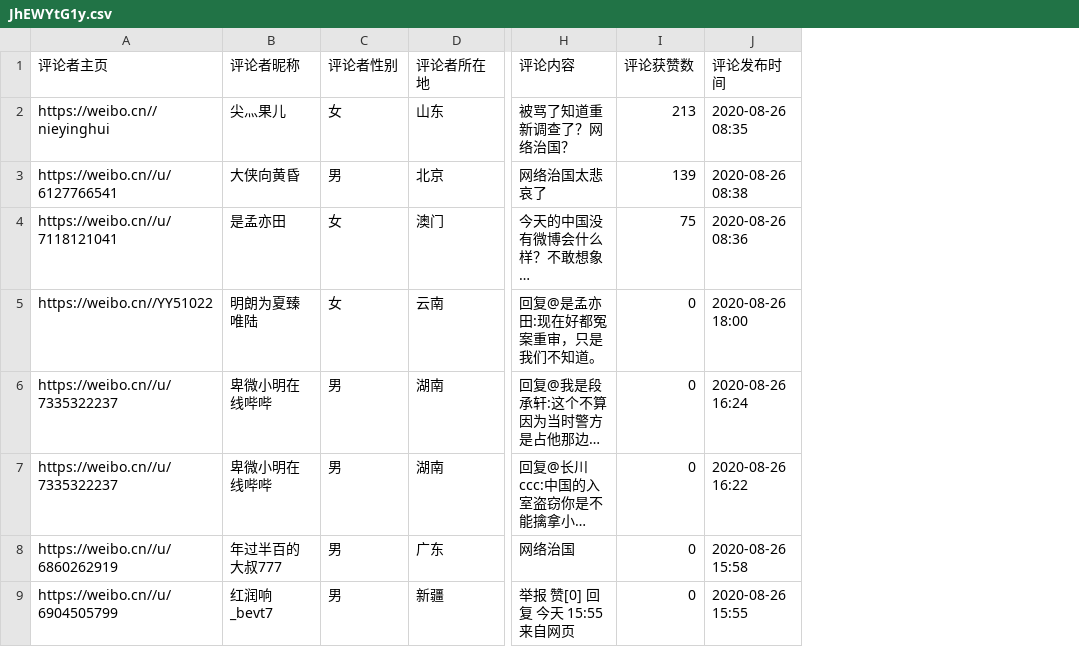
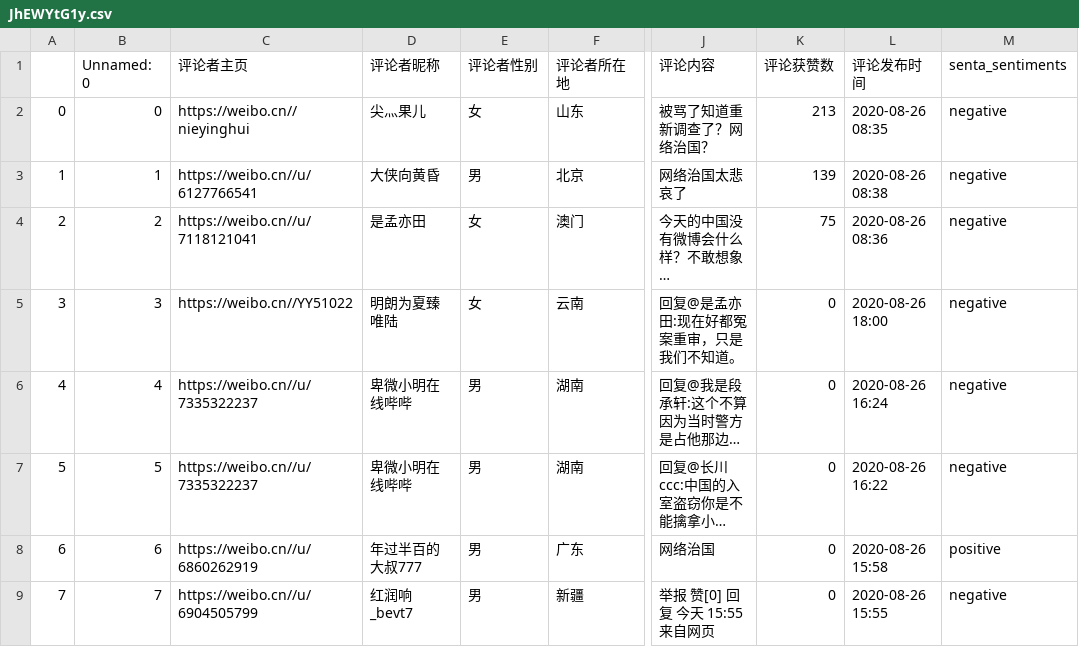
Before and after one commit to linkseed18612254945/web_scraper, a CSV file: comment/yongzhou/JhEWYtG1y.csv, drawn as a sheet; only a part is shown, gaps mark what is left out; long unchanged cells end in …; the diff names each change by its address in the sheet, - before the commit and + after, or states it on an @@ line.

```diff
--- a/comment/yongzhou/JhEWYtG1y.csv
+++ b/comment/yongzhou/JhEWYtG1y.csv
+column A, rows 2-9: 0 | 1 | 2 | 3 | 4 | 5 | 6 | 7
+column B (Unnamed: 0), rows 2-9: 0 | 1 | 2 | 3 | 4 | 5 | 6 | 7
+column M (senta_sentiments), rows 2-9: negative | negative | negative | negative | negative | negative | positive | negative
```
Also changed, not shown: comment/yongzhou/JhFHRcVXM.csv, comment/yongzhou/JhIm25aWX.csv, 13 other files.
